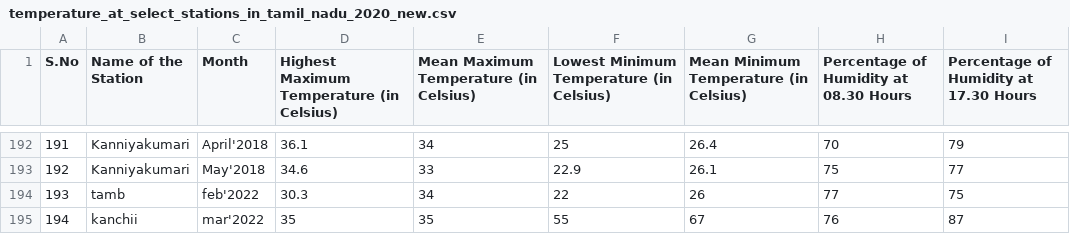
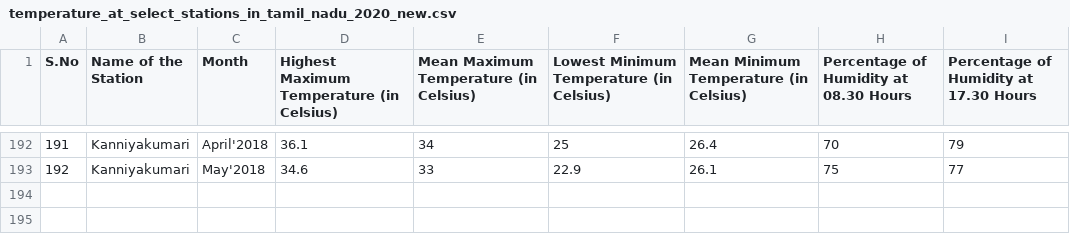
Before and after one commit to AnushreeU13/DB3, a CSV file: temperature_at_select_stations_in_tamil_nadu_2020_new.csv, drawn as a sheet; only a part is shown, gaps mark what is left out.

Commit message:
Update temperature_at_select_stations_in_tamil_nadu_2020_new.csv

```diff
--- a/temperature_at_select_stations_in_tamil_nadu_2020_new.csv
+++ b/temperature_at_select_stations_in_tamil_nadu_2020_new.csv
@@ -193,3 +193 @@ S.No,Name of the Station,Month,Highest Maximum Temperature (in Celsius),Mean Max
 192,Kanniyakumari,May'2018,34.6,33,22.9,26.1,75,77
-193,tamb,feb'2022,30.3,34,22,26,77,75
-194,kanchii,mar'2022,35,35,55,67,76,87
```
